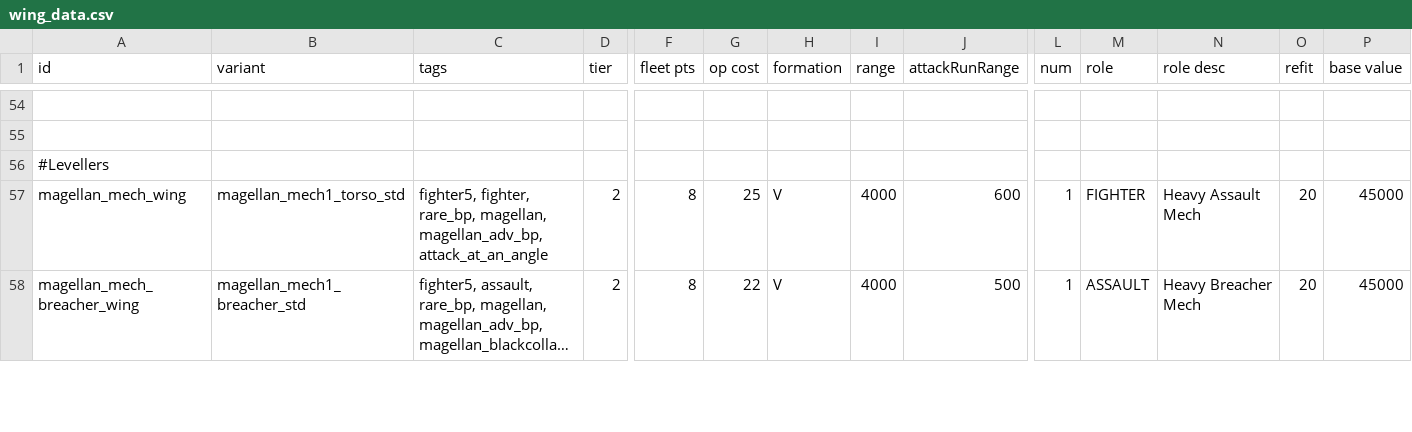
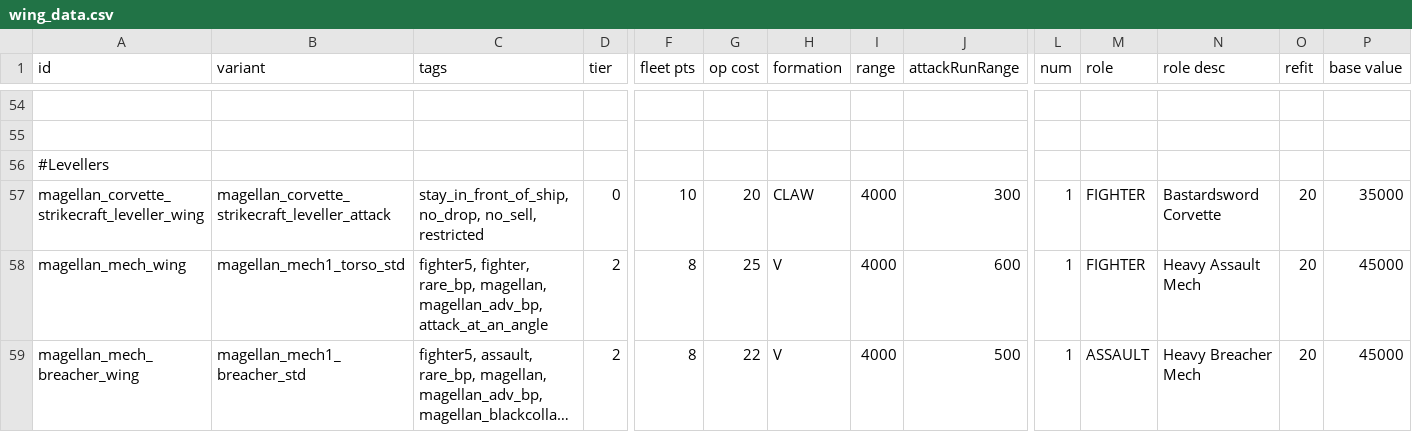
Before and after one commit to starsector-mods/magellan-protectorate-unified, a CSV file: data/hulls/wing_data.csv, drawn as a sheet; only a part is shown, gaps mark what is left out; long unchanged cells end in …; rows hold the shown columns only; the diff names each change by its address in the sheet, - before the commit and + after, or states it on an @@ line.

Commit message:
Convert Bastardsword [LV] from standalone frigate to corvette strikecraft wing mounted on Hager [LV]

```diff
--- a/data/hulls/wing_data.csv
+++ b/data/hulls/wing_data.csv
+row 57: magellan_corvette_strikecraft_leveller_wing | magellan_corvette_strikecraft_leveller_attack | stay_in_front_of_ship, no_drop, no_sell, restricted | 0 | 10 | 20 | CLAW | 4000 | 300 | 1 | FIGHTER | Bastardsword Corvette | 20 | 35000
```
Also changed, not shown: data/hulls/ship_data.csv, 11 other files.
